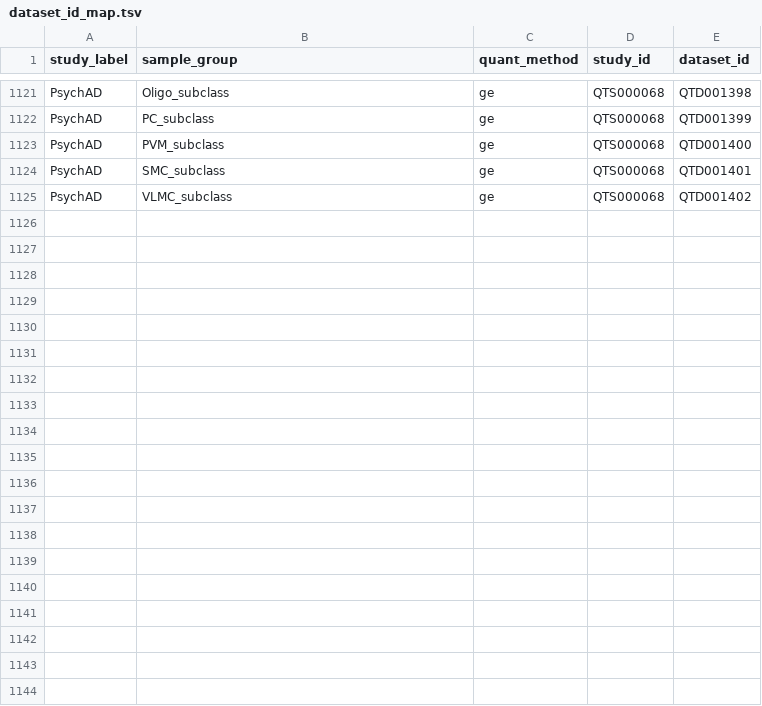
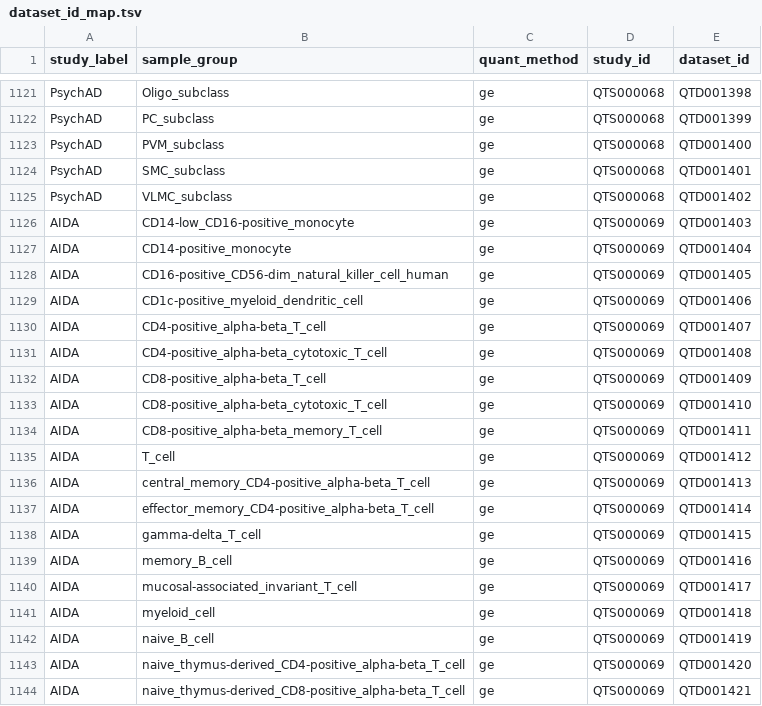
Before and after one commit to eQTL-Catalogue/eQTL-Catalogue-resources, a TSV file: data_tables/dataset_id_map.tsv, drawn as a sheet; only a part is shown, gaps mark what is left out; the diff covers the shown part only.

```diff
--- a/data_tables/dataset_id_map.tsv
+++ b/data_tables/dataset_id_map.tsv
@@ -1125 +1125,20 @@ PsychAD	SMC_subclass	ge	QTS000068	QTD001401
 PsychAD	VLMC_subclass	ge	QTS000068	QTD001402
+AIDA	CD14-low_CD16-positive_monocyte	ge	QTS000069	QTD001403
+AIDA	CD14-positive_monocyte	ge	QTS000069	QTD001404
+AIDA	CD16-positive_CD56-dim_natural_killer_cell_human	ge	QTS000069	QTD001405
+AIDA	CD1c-positive_myeloid_dendritic_cell	ge	QTS000069	QTD001406
+AIDA	CD4-positive_alpha-beta_T_cell	ge	QTS000069	QTD001407
+AIDA	CD4-positive_alpha-beta_cytotoxic_T_cell	ge	QTS000069	QTD001408
+AIDA	CD8-positive_alpha-beta_T_cell	ge	QTS000069	QTD001409
+AIDA	CD8-positive_alpha-beta_cytotoxic_T_cell	ge	QTS000069	QTD001410
+AIDA	CD8-positive_alpha-beta_memory_T_cell	ge	QTS000069	QTD001411
+AIDA	T_cell	ge	QTS000069	QTD001412
+AIDA	central_memory_CD4-positive_alpha-beta_T_cell	ge	QTS000069	QTD001413
+AIDA	effector_memory_CD4-positive_alpha-beta_T_cell	ge	QTS000069	QTD001414
+AIDA	gamma-delta_T_cell	ge	QTS000069	QTD001415
+AIDA	memory_B_cell	ge	QTS000069	QTD001416
+AIDA	mucosal-associated_invariant_T_cell	ge	QTS000069	QTD001417
+AIDA	myeloid_cell	ge	QTS000069	QTD001418
+AIDA	naive_B_cell	ge	QTS000069	QTD001419
+AIDA	naive_thymus-derived_CD4-positive_alpha-beta_T_cell	ge	QTS000069	QTD001420
+AIDA	naive_thymus-derived_CD8-positive_alpha-beta_T_cell	ge	QTS000069	QTD001421
```
Also changed, not shown: 17 added rows elsewhere in this file, data_tables/dataset_metadata_upcoming.tsv.
